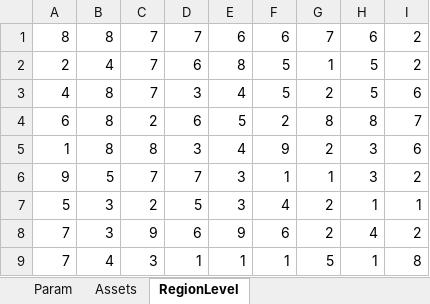
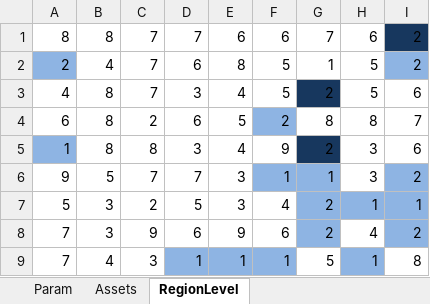
Before and after one commit to Yassmine2020/SeaLevelProtection, an Excel workbook: instance_1.xlsx, sheet RegionLevel, drawn as a sheet; values as stored, in another font and other column widths than the file's, no borders; the diff names each change by its address in the sheet, - before the commit and + after, or states it on an @@ line.

```diff
--- a/instance_1.xlsx (sheet RegionLevel)
+++ b/instance_1.xlsx (sheet RegionLevel)
-I1 fill: none
+I1 fill: #17375E
-A2 fill: none
+A2 fill: #8EB4E3
-I2 fill: none
+I2 fill: #8EB4E3
-G3 fill: none
+G3 fill: #17375E
-F4 fill: none
+F4 fill: #8EB4E3
-A5 fill: none
+A5 fill: #8EB4E3
-G5 fill: none
+G5 fill: #17375E
-F6:G6 fill: none
+F6:G6 fill: #8EB4E3
-I6 fill: none
+I6 fill: #8EB4E3
-G7:I7 fill: none
+G7:I7 fill: #8EB4E3
-G8 fill: none
+G8 fill: #8EB4E3
-I8 fill: none
+I8 fill: #8EB4E3
-D9:F9 fill: none
+D9:F9 fill: #8EB4E3
-H9 fill: none
+H9 fill: #8EB4E3
```
Also changed, not shown: instance_2.xlsx, 2 other files.
